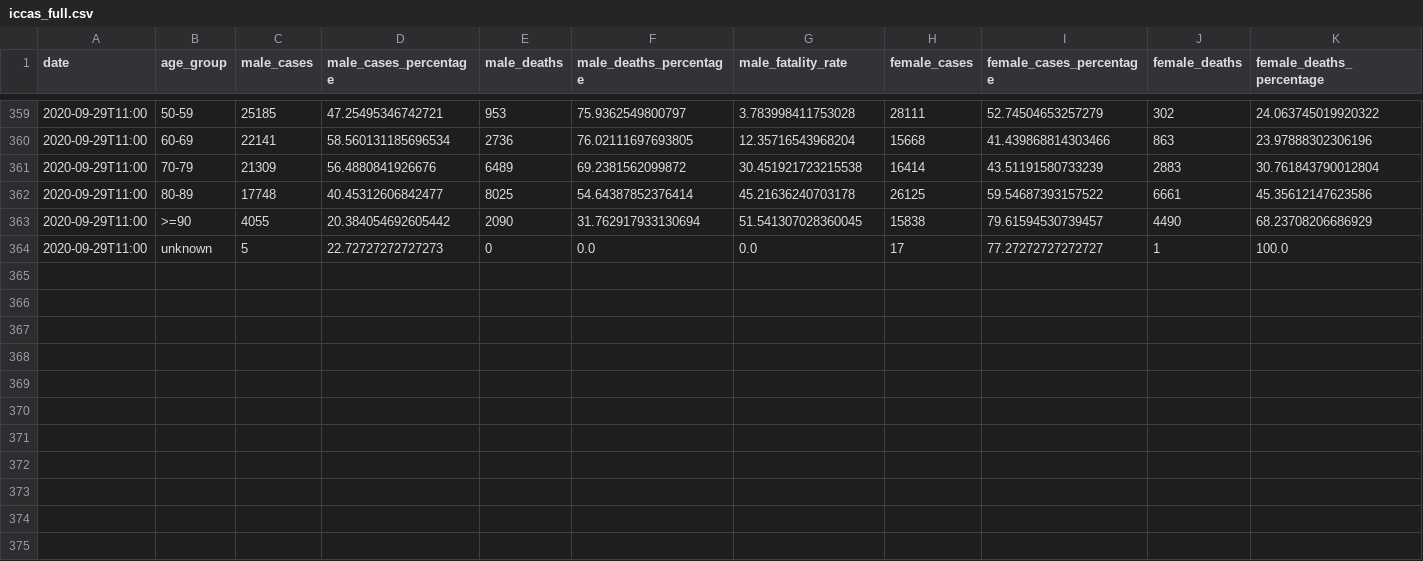
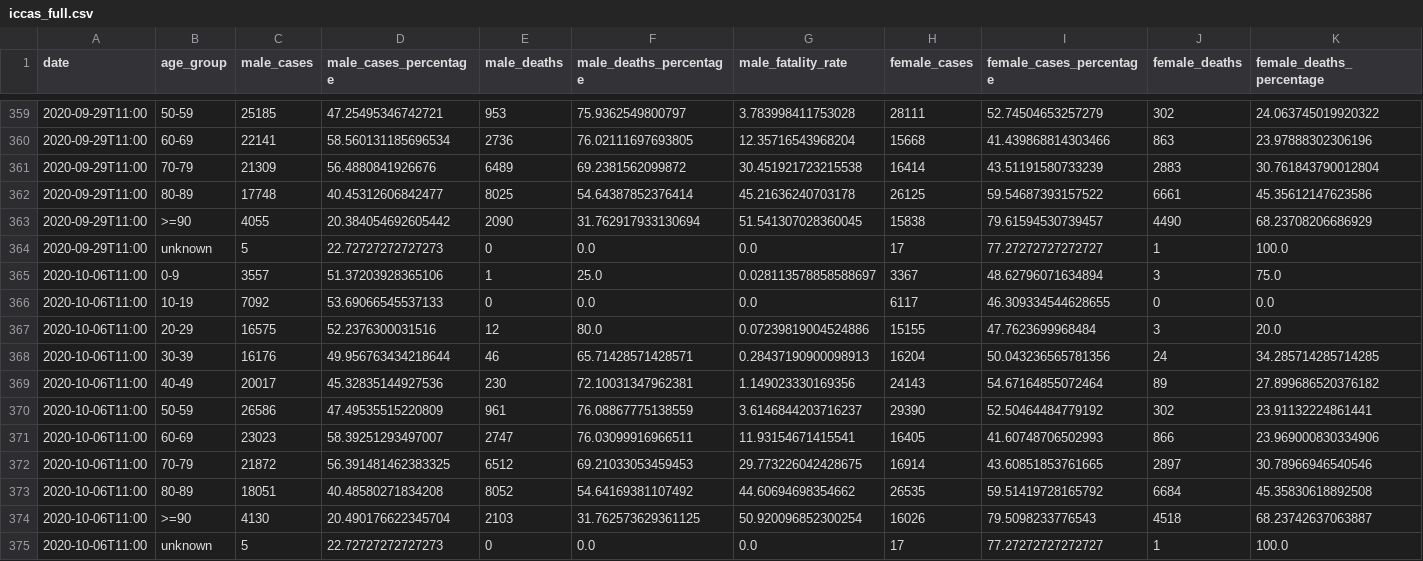
Before and after one commit to janluke/iccas-dataset, a CSV file: data/iccas_full.csv, drawn as a sheet; only a part is shown, gaps mark what is left out; rows hold the shown columns only; the diff names each change by its address in the sheet, - before the commit and + after, or states it on an @@ line.

```diff
--- a/data/iccas_full.csv
+++ b/data/iccas_full.csv
+row 365: 2020-10-06T11:00 | 0-9 | 3557 | 51.37203928365106 | 1 | 25.0 | 0.028113578858588697 | 3367 | 48.62796071634894 | 3 | 75.0
+row 366: 2020-10-06T11:00 | 10-19 | 7092 | 53.69066545537133 | 0 | 0.0 | 0.0 | 6117 | 46.309334544628655 | 0 | 0.0
+row 367: 2020-10-06T11:00 | 20-29 | 16575 | 52.2376300031516 | 12 | 80.0 | 0.07239819004524886 | 15155 | 47.7623699968484 | 3 | 20.0
+row 368: 2020-10-06T11:00 | 30-39 | 16176 | 49.956763434218644 | 46 | 65.71428571428571 | 0.28437190900098913 | 16204 | 50.043236565781356 | 24 | 34.285714285714285
+row 369: 2020-10-06T11:00 | 40-49 | 20017 | 45.32835144927536 | 230 | 72.10031347962381 | 1.149023330169356 | 24143 | 54.67164855072464 | 89 | 27.899686520376182
+row 370: 2020-10-06T11:00 | 50-59 | 26586 | 47.49535515220809 | 961 | 76.08867775138559 | 3.6146844203716237 | 29390 | 52.50464484779192 | 302 | 23.91132224861441
+row 371: 2020-10-06T11:00 | 60-69 | 23023 | 58.39251293497007 | 2747 | 76.03099916966511 | 11.93154671415541 | 16405 | 41.60748706502993 | 866 | 23.969000830334906
+row 372: 2020-10-06T11:00 | 70-79 | 21872 | 56.391481462383325 | 6512 | 69.21033053459453 | 29.773226042428675 | 16914 | 43.60851853761665 | 2897 | 30.78966946540546
+row 373: 2020-10-06T11:00 | 80-89 | 18051 | 40.48580271834208 | 8052 | 54.64169381107492 | 44.60694698354662 | 26535 | 59.51419728165792 | 6684 | 45.35830618892508
+row 374: 2020-10-06T11:00 | >=90 | 4130 | 20.490176622345704 | 2103 | 31.762573629361125 | 50.920096852300254 | 16026 | 79.5098233776543 | 4518 | 68.23742637063887
+row 375: 2020-10-06T11:00 | unknown | 5 | 22.72727272727273 | 0 | 0.0 | 0.0 | 17 | 77.27272727272727 | 1 | 100.0
```
Also changed, not shown: 1 other file.
